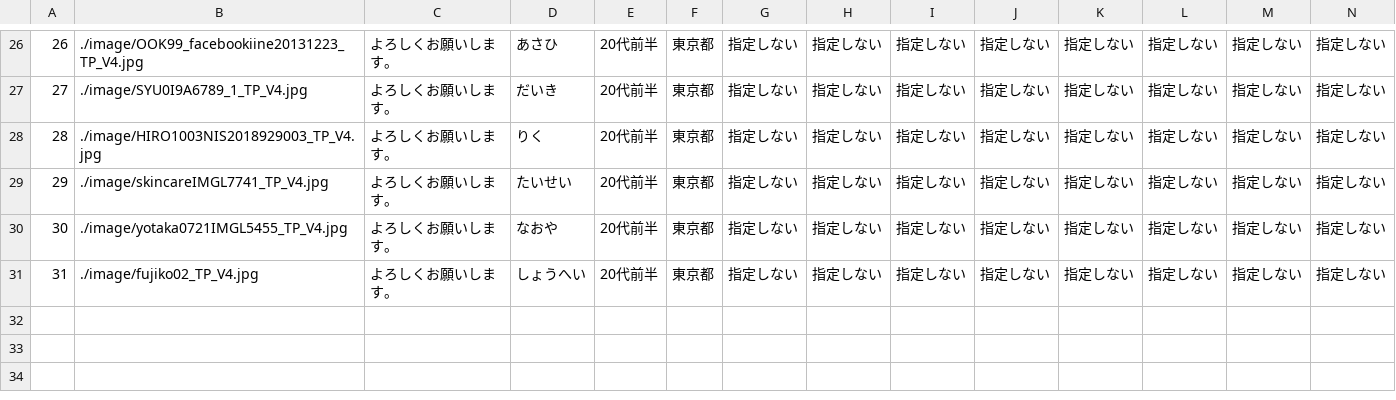
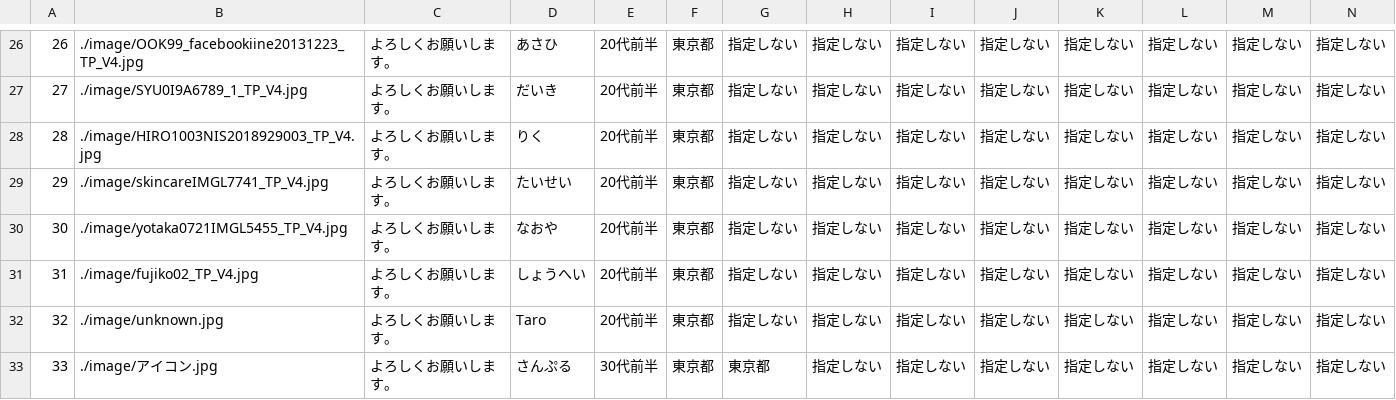
Before and after one commit to sumugit/matching_site, a CSV file: csv/profile.csv, drawn as a sheet; only a part is shown, gaps mark what is left out; rows hold the shown columns only; the diff names each change by its address in the sheet, - before the commit and + after, or states it on an @@ line.

```diff
--- a/csv/profile.csv
+++ b/csv/profile.csv
+row 32: 32 | ./image/unknown.jpg | よろしくお願いします。 | Taro | 20代前半 | 東京都 | 指定しない | 指定しない | 指定しない | 指定しない | 指定しない | 指定しない | 指定しない | 指定しない
+row 33: 33 | ./image/アイコン.jpg | よろしくお願いします。 | さんぷる | 30代前半 | 東京都 | 東京都 | 指定しない | 指定しない | 指定しない | 指定しない | 指定しない | 指定しない | 指定しない
```
Also changed, not shown: csv/bulletinLog.csv, csv/chatLog.csv, 11 other files.
